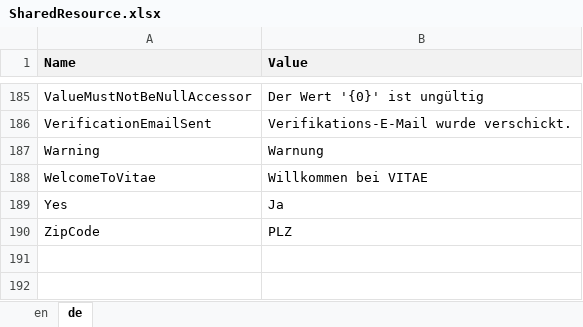
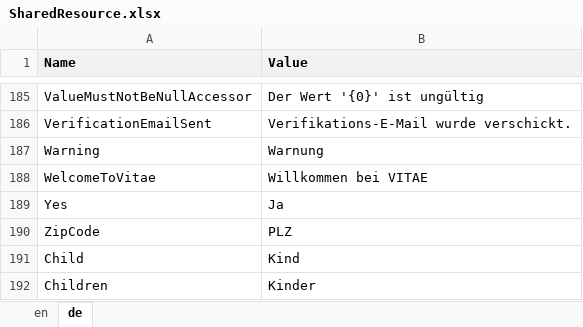
Before and after one commit to theodoracatos/vitae, an Excel workbook: Vitae/Library/Resources/SharedResource.xlsx, sheet de, drawn as a sheet; only a part is shown, gaps mark what is left out; values as stored, in another font and other column widths than the file's, no borders; the diff names each change by its address in the sheet, - before the commit and + after, or states it on an @@ line.

Commit message:
Child added

```diff
--- a/Vitae/Library/Resources/SharedResource.xlsx (sheet de)
+++ b/Vitae/Library/Resources/SharedResource.xlsx (sheet de)
+row 191: Child | Kind
+row 192: Children | Kinder
```
Also changed, not shown: sheet en, 18 other files.
